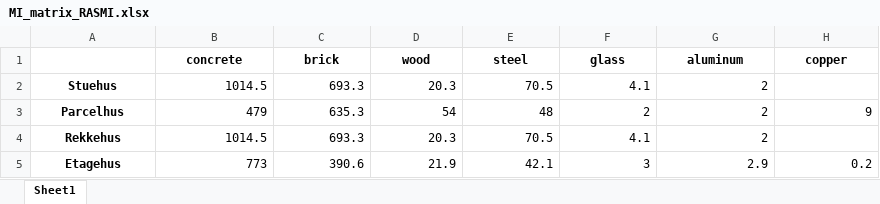
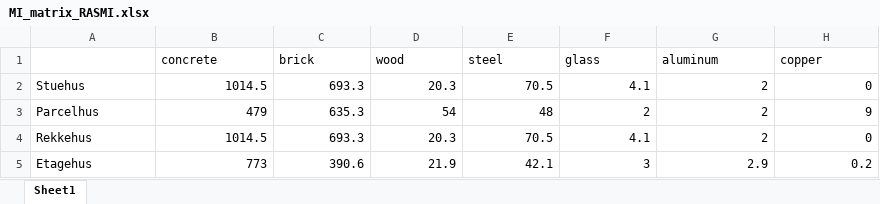
Before and after one commit to emilthestudious/TEP4290-project, an Excel workbook: MI_matrix_RASMI.xlsx, sheet Sheet1, drawn as a sheet; values as stored, in another font and other column widths than the file's, no borders; the diff names each change by its address in the sheet, - before the commit and + after, or states it on an @@ line.

```diff
--- a/MI_matrix_RASMI.xlsx (sheet Sheet1)
+++ b/MI_matrix_RASMI.xlsx (sheet Sheet1)
@@ B1:H1 bold: on → off, alignment: center → left @@
@@ A2:A5 bold: on → off, alignment: center → left @@
-H2 (copper): (empty)
+H2 (copper): 0
-H4 (copper): (empty)
+H4 (copper): 0
```
Also changed, not shown: 4 other files.
